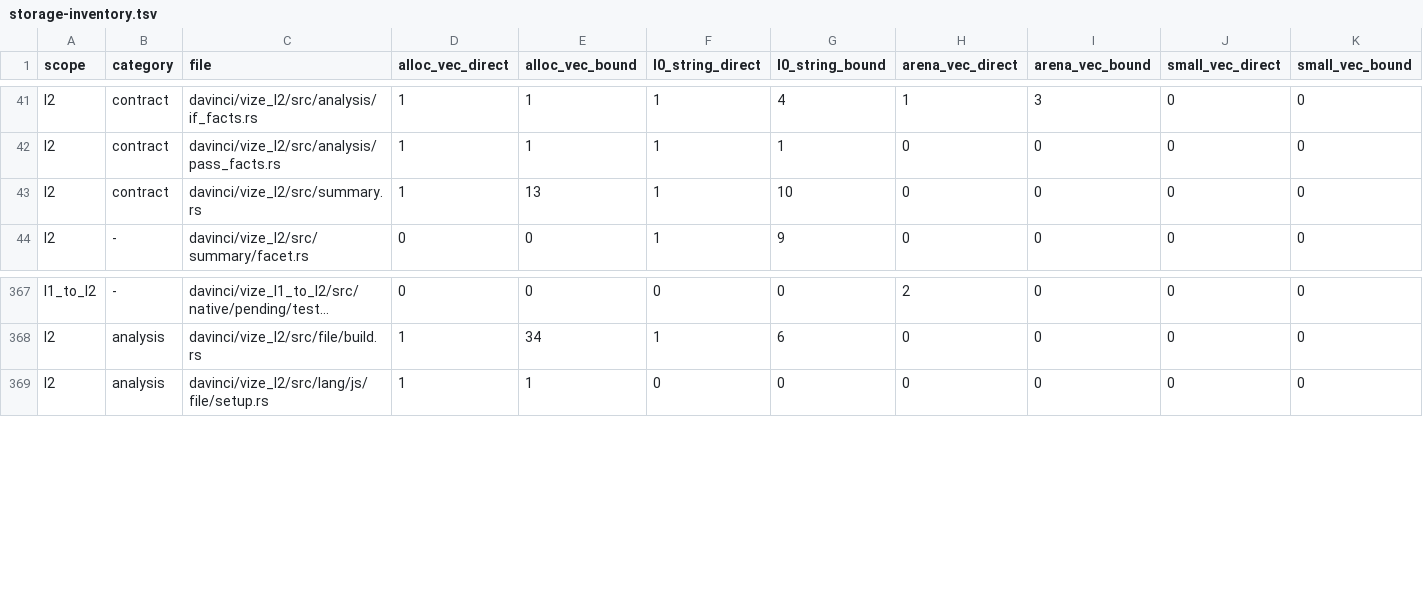
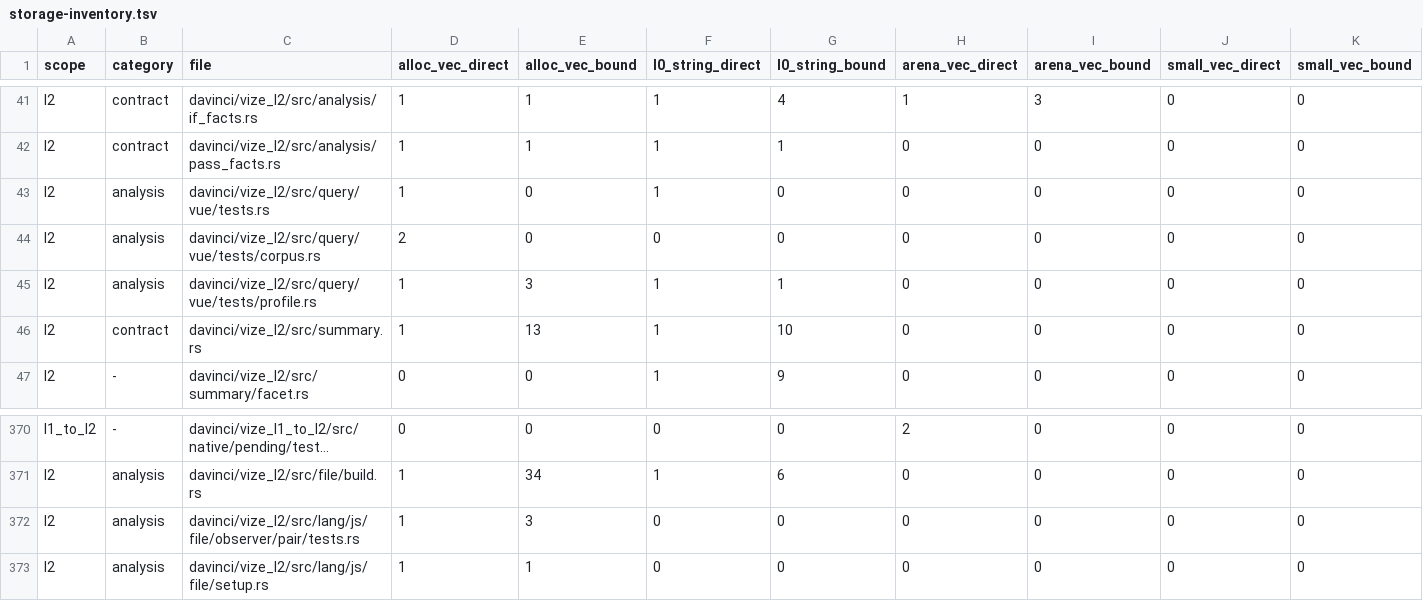
Before and after one commit to ubugeeei-prod/vize, a TSV file: docs/davinci/plan/storage-inventory.tsv, drawn as a sheet; only a part is shown, gaps mark what is left out; long unchanged cells end in …; the diff names each change by its address in the sheet, - before the commit and + after, or states it on an @@ line.

Commit message:
refactor(davinci): compose Vue semantic observations for shared queries (#13438)
* refactor(davinci): compose Vue semantic observations for shared queries

* test(davinci): enumerate Vue fixtures with the shared corpus support

```diff
--- a/docs/davinci/plan/storage-inventory.tsv
+++ b/docs/davinci/plan/storage-inventory.tsv
+row 43: l2 | analysis | davinci/vize_l2/src/query/vue/tests.rs | 1 | 0 | 1 | 0 | 0 | 0 | 0 | 0
+row 44: l2 | analysis | davinci/vize_l2/src/query/vue/tests/corpus.rs | 2 | 0 | 0 | 0 | 0 | 0 | 0 | 0
+row 45: l2 | analysis | davinci/vize_l2/src/query/vue/tests/profile.rs | 1 | 3 | 1 | 1 | 0 | 0 | 0 | 0
+row 372: l2 | analysis | davinci/vize_l2/src/lang/js/file/observer/pair/tests.rs | 1 | 3 | 0 | 0 | 0 | 0 | 0 | 0
```
Also changed, not shown: 11 other files.
